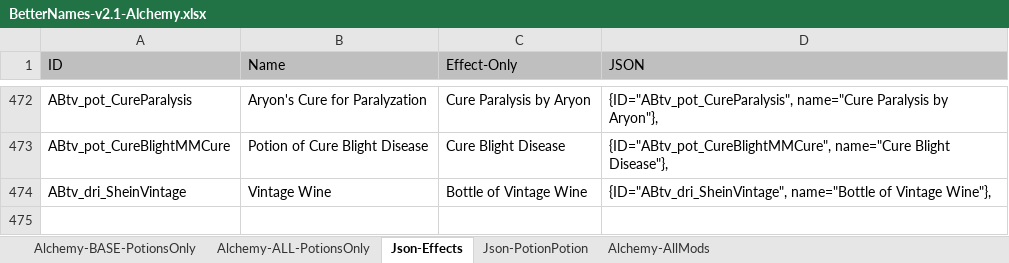
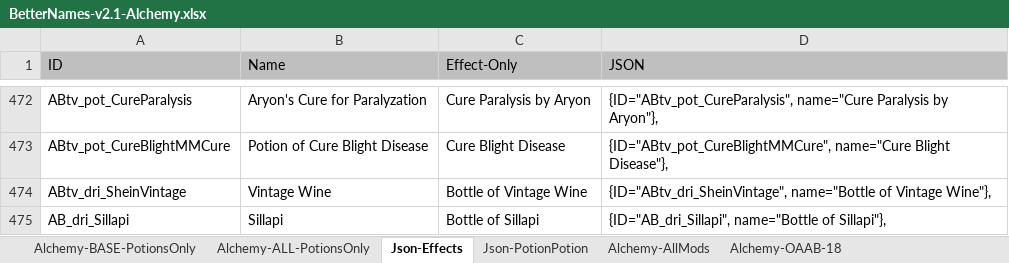
Before and after one commit to B00ze64/Better-Morrowind-Sorting-Names, an Excel workbook: BetterNames-v2.1-Alchemy.xlsx, sheet Json-Effects, drawn as a sheet; only a part is shown, gaps mark what is left out; values as stored, in another font and other column widths than the file's, no borders; the diff names each change by its address in the sheet, - before the commit and + after, or states it on an @@ line.

```diff
--- a/BetterNames-v2.1-Alchemy.xlsx (sheet Json-Effects)
+++ b/BetterNames-v2.1-Alchemy.xlsx (sheet Json-Effects)
+sheet tab: Alchemy-OAAB-18
+row 475: AB_dri_Sillapi | Sillapi | Bottle of Sillapi | {ID="AB_dri_Sillapi", name="Bottle of Sillapi"},
```
Also changed, not shown: sheet Alchemy-AllMods, BetterNames-v2.1-Armor.xlsx, BetterNames-v2.2-Weapons.xlsx, 4 other files.
